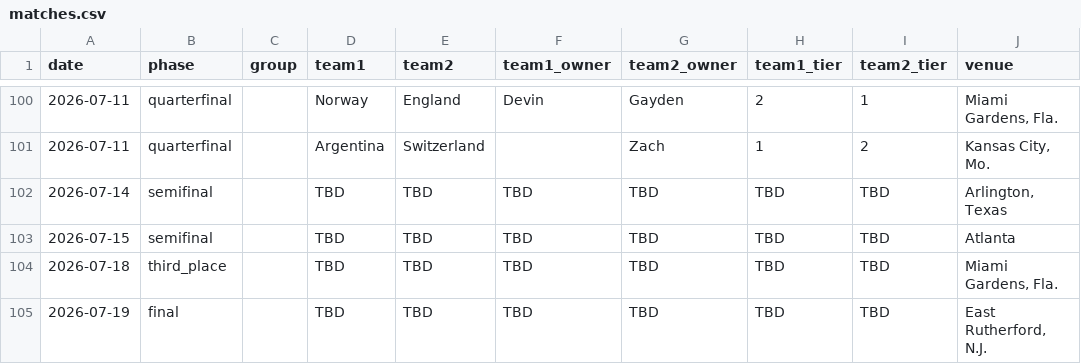
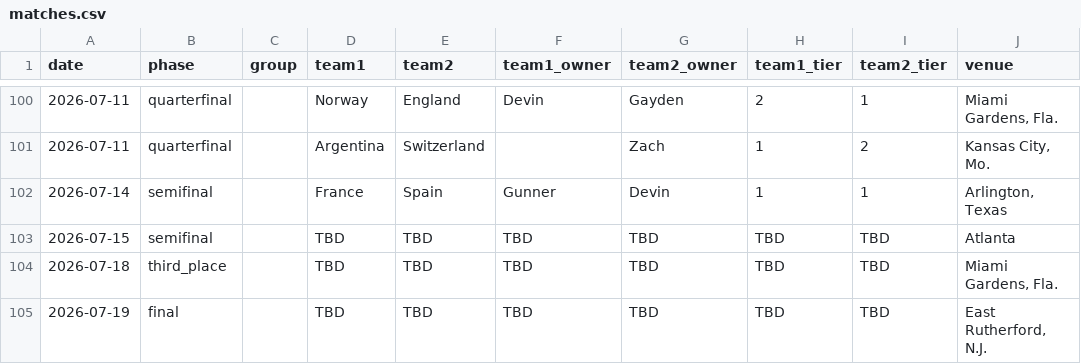
Before and after one commit to Zandor435/wc-challenge, a CSV file: site/data/matches.csv, drawn as a sheet; only a part is shown, gaps mark what is left out; the diff names each change by its address in the sheet, - before the commit and + after, or states it on an @@ line.

```diff
--- a/site/data/matches.csv
+++ b/site/data/matches.csv
-D102 (team1): TBD
+D102 (team1): France
-E102 (team2): TBD
+E102 (team2): Spain
-F102 (team1_owner): TBD
+F102 (team1_owner): Gunner
-G102 (team2_owner): TBD
+G102 (team2_owner): Devin
-H102 (team1_tier): TBD
+H102 (team1_tier): 1
-I102 (team2_tier): TBD
+I102 (team2_tier): 1
```
Also changed, not shown: data/matches.csv, 9 other files.
